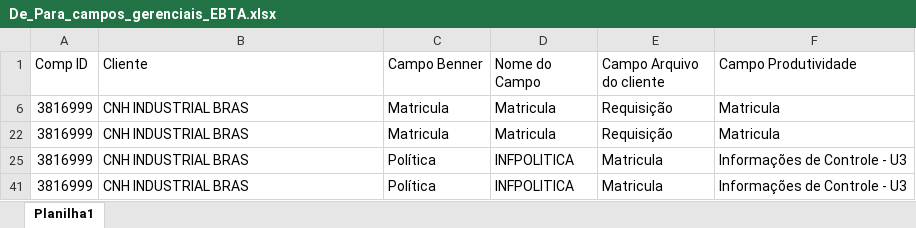
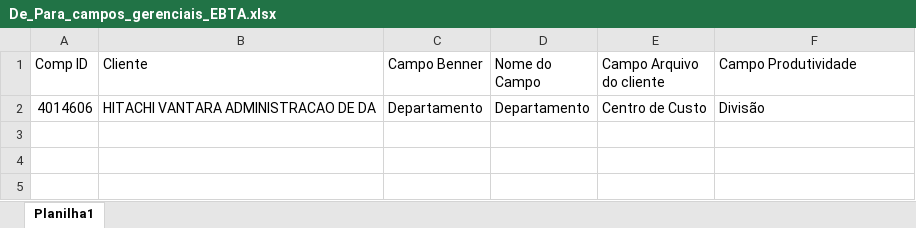
Before and after one commit to Nicolas-Cavalcante/concilia-o-financeira, an Excel workbook: inputs/De_Para_campos_gerenciais_EBTA.xlsx, sheet Planilha1, drawn as a sheet; values as stored, in another font and other column widths than the file's, no borders; conditional formats not drawn; removed rows and columns are numbered as before the commit, all else as after; the diff names each change by its address in the sheet, - before the commit and + after, or states it on an @@ line.

```diff
--- a/inputs/De_Para_campos_gerenciais_EBTA.xlsx (sheet Planilha1)
+++ b/inputs/De_Para_campos_gerenciais_EBTA.xlsx (sheet Planilha1)
@@ row 6 hidden: 3816999 | CNH INDUSTRIAL BRAS | Matricula | Matricula | Requisição | Matricula @@
@@ row 22 hidden: 3816999 | CNH INDUSTRIAL BRAS | Matricula | Matricula | Requisição | Matricula @@
@@ row 25 hidden: 3816999 | CNH INDUSTRIAL BRAS | Política | INFPOLITICA | Matricula | Informações de Controle - U3 @@
@@ row 41 hidden: 3816999 | CNH INDUSTRIAL BRAS | Política | INFPOLITICA | Matricula | Informações de Controle - U3 @@
+row 2: 4014606 | HITACHI VANTARA ADMINISTRACAO DE DA | Departamento | Departamento | Centro de Custo | Divisão
```
Also changed, not shown: hidden cells, inputs/casos_pendências/PendenciasAereo_20260507-093004.xlsx, logs/historico_execucao.xlsx, 11 other files.
